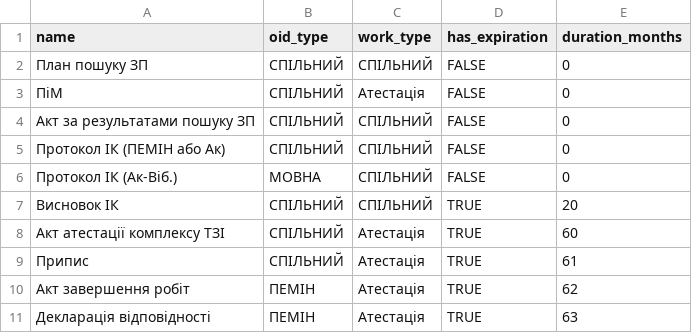
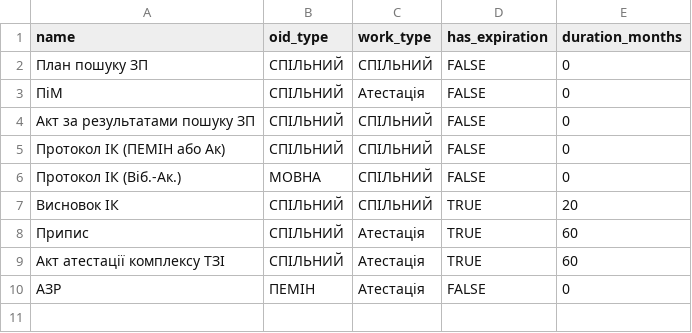
Before and after one commit to DmytroAvr/myFirstCRM, a CSV file: realdata/document_types.csv, drawn as a sheet.

```diff
--- a/realdata/document_types.csv
+++ b/realdata/document_types.csv
@@ -5,7 +5,6 @@ name,oid_type,work_type,has_expiration,duration_months
 Протокол ІК (ПЕМІН або Ак),СПІЛЬНИЙ,СПІЛЬНИЙ,FALSE,0
-Протокол ІК (Ак-Віб.),МОВНА,СПІЛЬНИЙ,FALSE,0
+Протокол ІК (Віб.-Ак.),МОВНА,СПІЛЬНИЙ,FALSE,0
 Висновок ІК,СПІЛЬНИЙ,СПІЛЬНИЙ,TRUE,20
+Припис,СПІЛЬНИЙ,Атестація,TRUE,60
 Акт атестації комплексу ТЗІ,СПІЛЬНИЙ,Атестація,TRUE,60
-Припис,СПІЛЬНИЙ,Атестація,TRUE,61
-Акт завершення робіт,ПЕМІН,Атестація,TRUE,62
-Декларація відповідності,ПЕМІН,Атестація,TRUE,63
+АЗР,ПЕМІН,Атестація,FALSE,0
```
Also changed, not shown: realdata/tu.csv.
